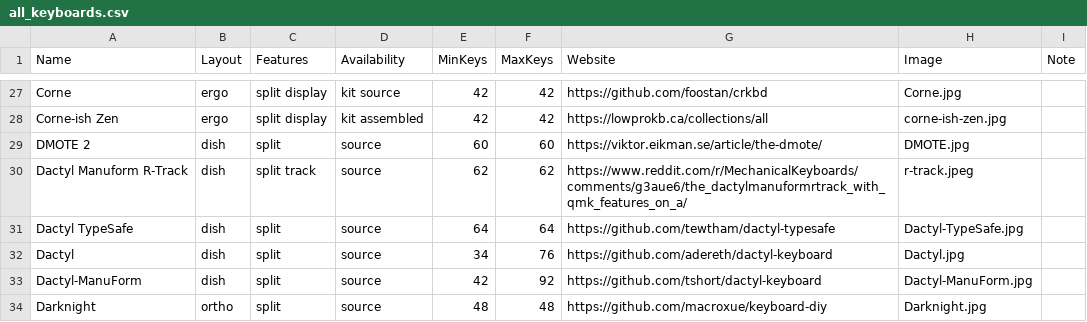
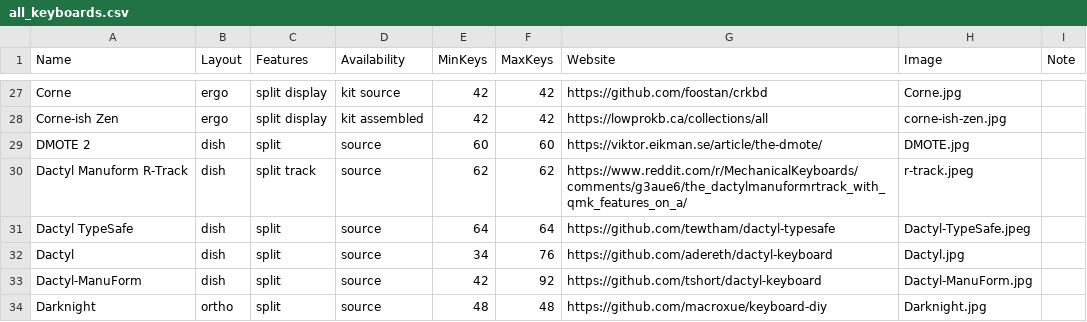
Before and after one commit to NTK-studio/split-keyboard-gallery, a CSV file: assets/data/all_keyboards.csv, drawn as a sheet; only a part is shown, gaps mark what is left out.

Commit message:
Fix missing images. Close lightbox on esc

```diff
--- a/assets/data/all_keyboards.csv
+++ b/assets/data/all_keyboards.csv
@@ -30,3 +30,3 @@ DMOTE 2,dish,split,source,60,60,https://viktor.eikman.se/article/the-dmote/,DMOT
 Dactyl Manuform R-Track,dish,split track,source,62,62,https://www.reddit.com/r/MechanicalKeyboards/comments/g3aue6/the_dactylmanuformrtrack_with_qmk_features_on_a/,r-track.jpeg,
-Dactyl TypeSafe,dish,split,source,64,64,https://github.com/tewtham/dactyl-typesafe,Dactyl-TypeSafe.jpg,
+Dactyl TypeSafe,dish,split,source,64,64,https://github.com/tewtham/dactyl-typesafe,Dactyl-TypeSafe.jpeg,
 Dactyl,dish,split,source,34,76,https://github.com/adereth/dactyl-keyboard,Dactyl.jpg,
```
Also changed, not shown: 10 other files.
